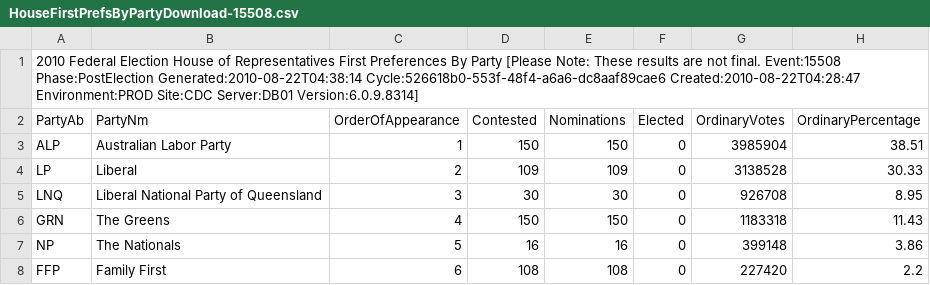
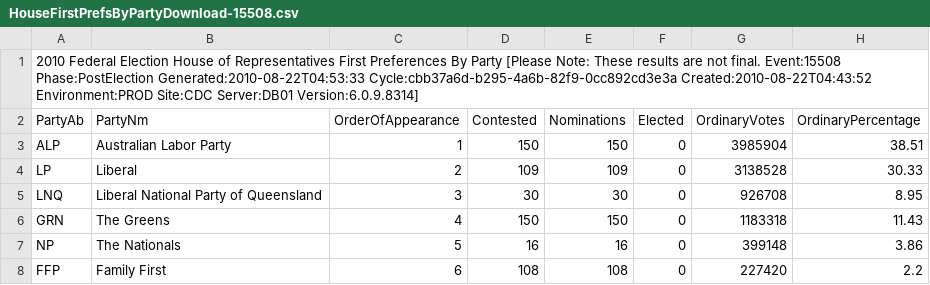
Before and after one commit to d1b/AustralianFederalElection2010CSV, a CSV file: HouseFirstPrefsByPartyDownload-15508.csv, drawn as a sheet; only a part is shown; the diff names each change by its address in the sheet, - before the commit and + after, or states it on an @@ line.

```diff
--- a/HouseFirstPrefsByPartyDownload-15508.csv
+++ b/HouseFirstPrefsByPartyDownload-15508.csv
-A1 (PartyAb): …Event:15508 Phase:PostElection Generated:2010-08-22T04:38:14 Cycle:526618b0-553f-48f4-a6a6-dc8aaf89cae6 Created:2010-08-22T04:28:47 Environment:PROD Site:CDC…
+A1 (PartyAb): …Event:15508 Phase:PostElection Generated:2010-08-22T04:53:33 Cycle:cbb37a6d-b295-4a6b-82f9-0cc892cd3e3a Created:2010-08-22T04:43:52 Environment:PROD Site:CDC…
```
Also changed, not shown: HouseCandidatesDownload-15508.csv, HouseDopByDivisionDownload-15508.csv, 53 other files.
